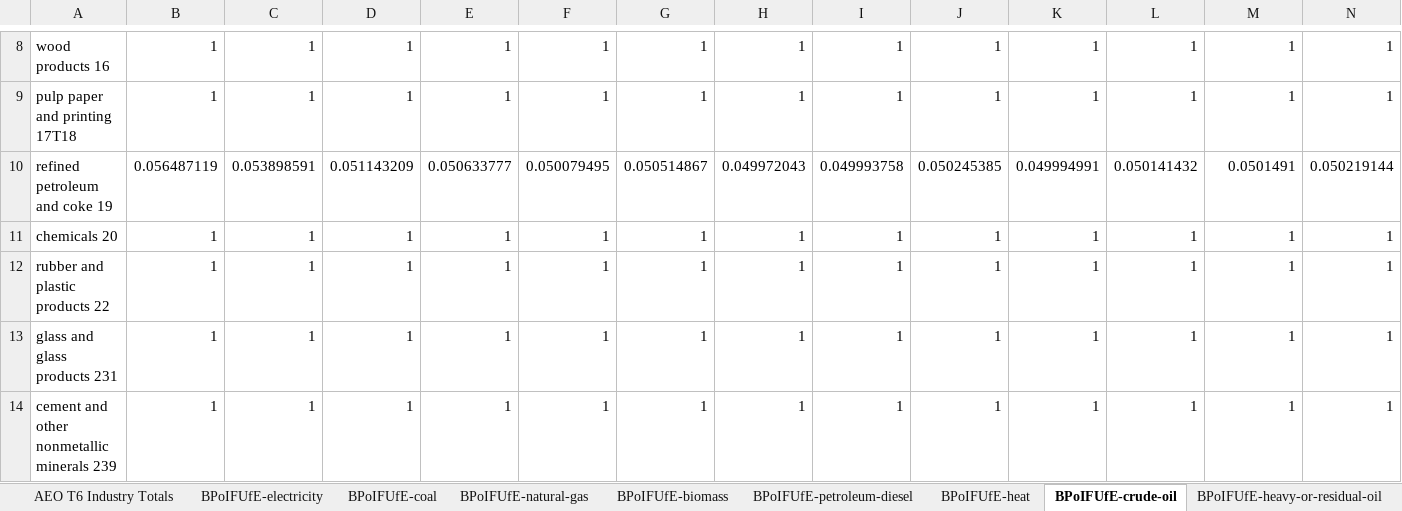
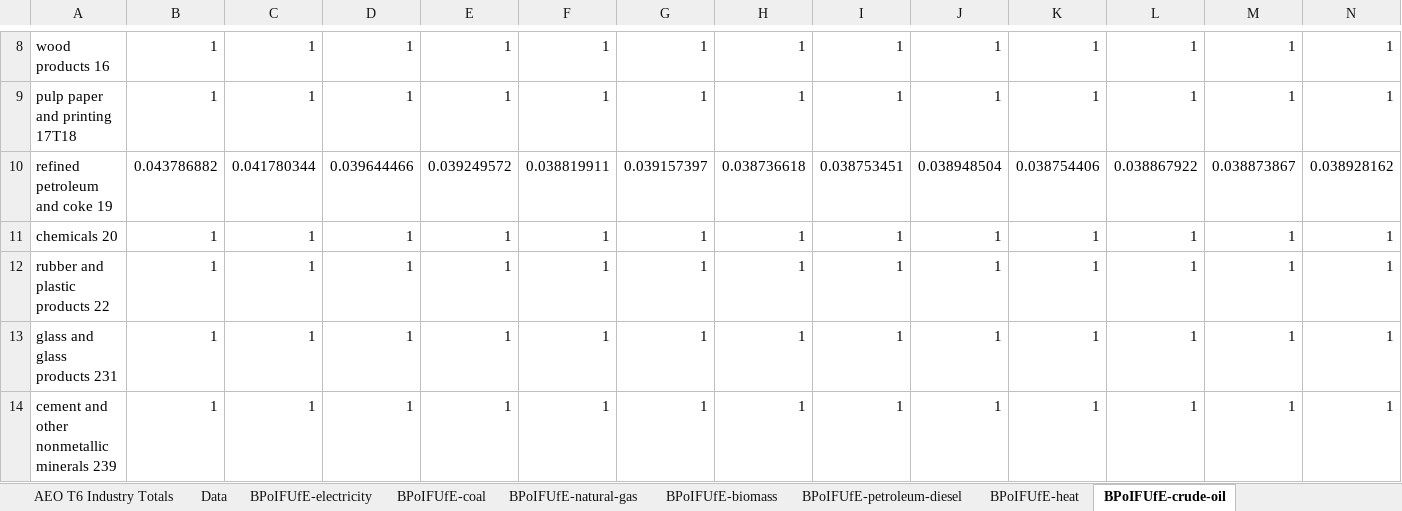
Before and after one commit to EnergyInnovation/eps-mexico, an Excel workbook: InputData/indst/BPoIFUfE/BAU Proportion of Industrial Fuel Used for Energy.xlsx, sheet BPoIFUfE-crude-oil, drawn as a sheet; only a part is shown, gaps mark what is left out; values as stored, in another font and other column widths than the file's, no borders; removed rows and columns are numbered as before the commit, all else as after; rows hold the shown columns only; the diff names each change by its address in the sheet, - before the commit and + after, or states it on an @@ line.

Commit message:
Customized industrial feedstock data

```diff
--- a/InputData/indst/BPoIFUfE/BAU Proportion of Industrial Fuel Used for Energy.xlsx (sheet BPoIFUfE-crude-oil)
+++ b/InputData/indst/BPoIFUfE/BAU Proportion of Industrial Fuel Used for Energy.xlsx (sheet BPoIFUfE-crude-oil)
+sheet tab: Data
-row 10: refined petroleum and coke 19 | 0.056487119 | 0.053898591 | 0.051143209 | 0.050633777 | 0.050079495 | 0.050514867 | 0.049972043 | 0.049993758 | 0.050245385 | 0.049994991 | 0.050141432 | 0.0501491 | 0.050219144
+row 10: refined petroleum and coke 19 | 0.043786882 | 0.041780344 | 0.039644466 | 0.039249572 | 0.038819911 | 0.039157397 | 0.038736618 | 0.038753451 | 0.038948504 | 0.038754406 | 0.038867922 | 0.038873867 | 0.038928162
```
Also changed, not shown: sheet BPoIFUfE-coal, sheet BPoIFUfE-natural-gas, sheet About, other sheet tabs, 3 other files.
